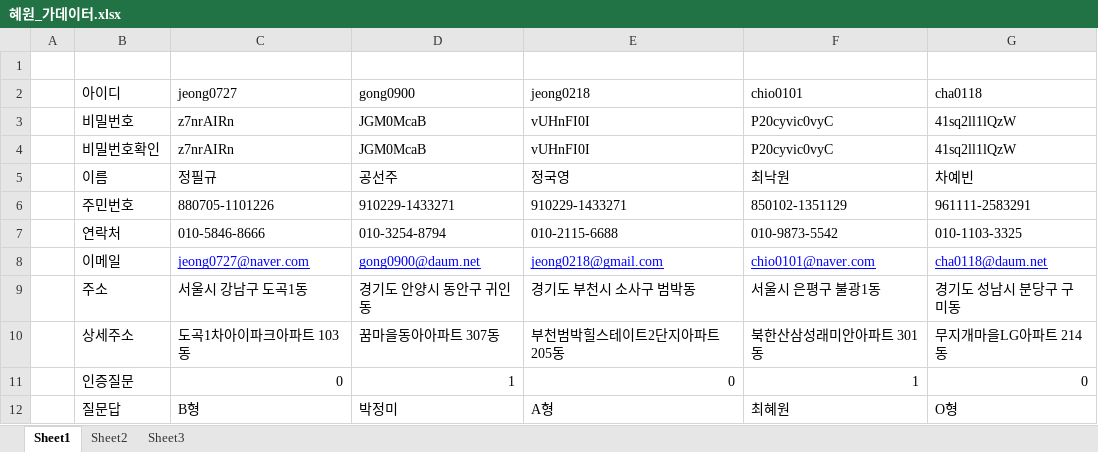
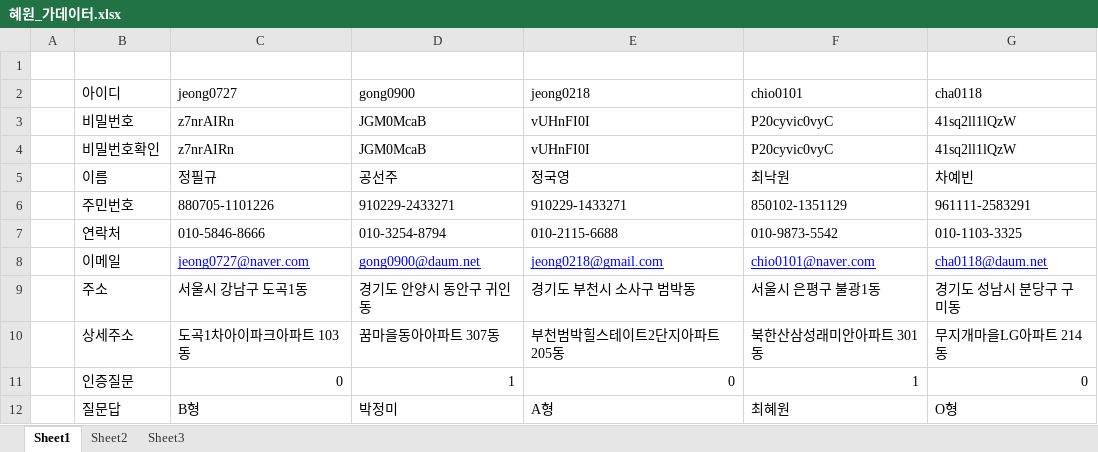
Before and after one commit to WABA82/1949, an Excel workbook: 03.개발/가데이터/혜원_가데이터.xlsx, sheet Sheet1, drawn as a sheet; values as stored, in another font and other column widths than the file's, no borders; the diff names each change by its address in the sheet, - before the commit and + after, or states it on an @@ line.

```diff
--- a/03.개발/가데이터/혜원_가데이터.xlsx (sheet Sheet1)
+++ b/03.개발/가데이터/혜원_가데이터.xlsx (sheet Sheet1)
-D6 (gong0900): 910229-1433271
+D6 (gong0900): 910229-2433271
```
Also changed, not shown: 5 other files.
